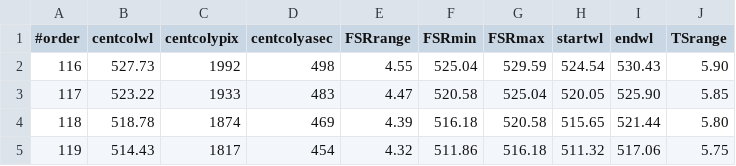
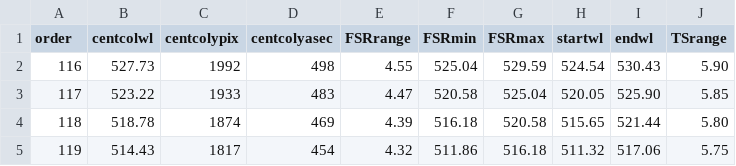
Before and after one commit to DBerke/varconlib, a CSV file: tables/HARPS_CCD_blue.csv, drawn as a sheet; only a part is shown.

```diff
--- a/tables/HARPS_CCD_blue.csv
+++ b/tables/HARPS_CCD_blue.csv
@@ -1,2 +1,2 @@
-#order,centcolwl,centcolypix,centcolyasec,FSRrange,FSRmin,FSRmax,startwl,endwl,TSrange
+order,centcolwl,centcolypix,centcolyasec,FSRrange,FSRmin,FSRmax,startwl,endwl,TSrange
 116,527.73,1992,498,4.55,525.04,529.59,524.54,530.43,5.90
```
Also changed, not shown: tables/HARPS_CCD_red.csv, 2 other files.
